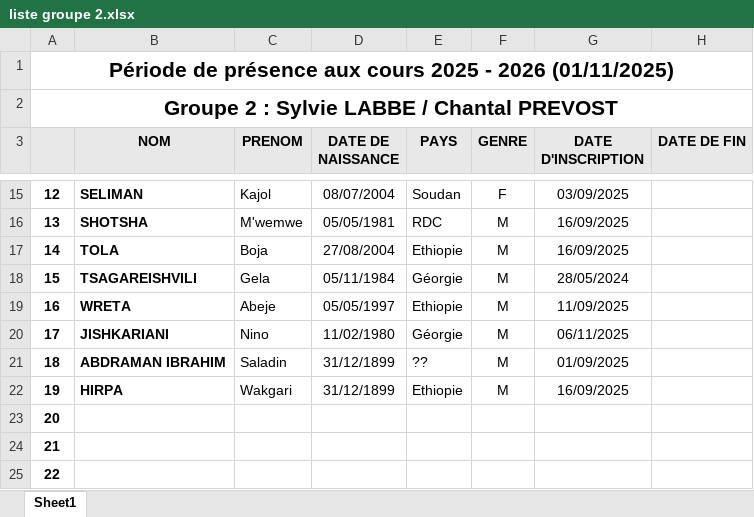
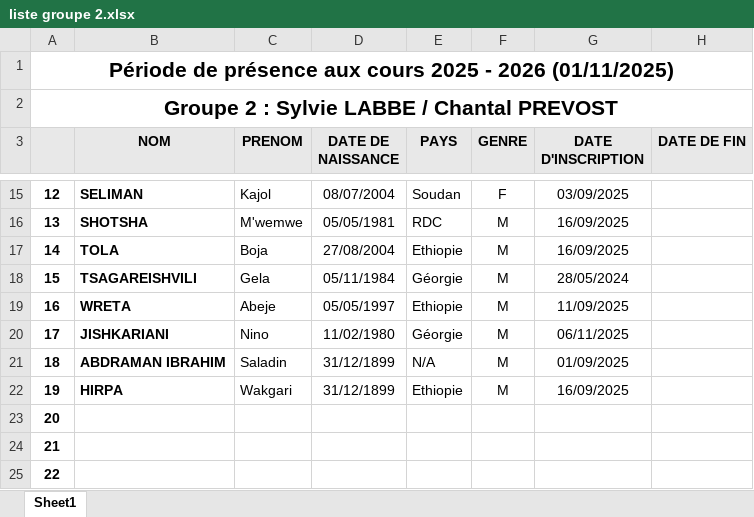
Before and after one commit to yves-22/ASTI, an Excel workbook: liste groupe 2.xlsx, sheet Sheet1, drawn as a sheet; only a part is shown, gaps mark what is left out; values as stored, in another font and other column widths than the file's, no borders; the diff names each change by its address in the sheet, - before the commit and + after, or states it on an @@ line.

```diff
--- a/liste groupe 2.xlsx (sheet Sheet1)
+++ b/liste groupe 2.xlsx (sheet Sheet1)
-E21 (PAYS): ??
+E21 (PAYS): N/A
```
Also changed, not shown: liste groupe 1.xlsx, liste groupe 1bis.xlsx, 13 other files.
